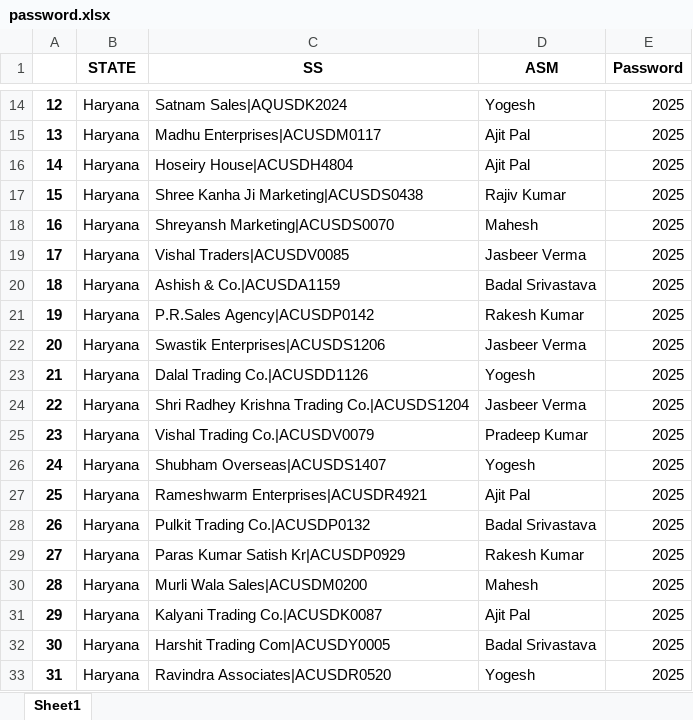
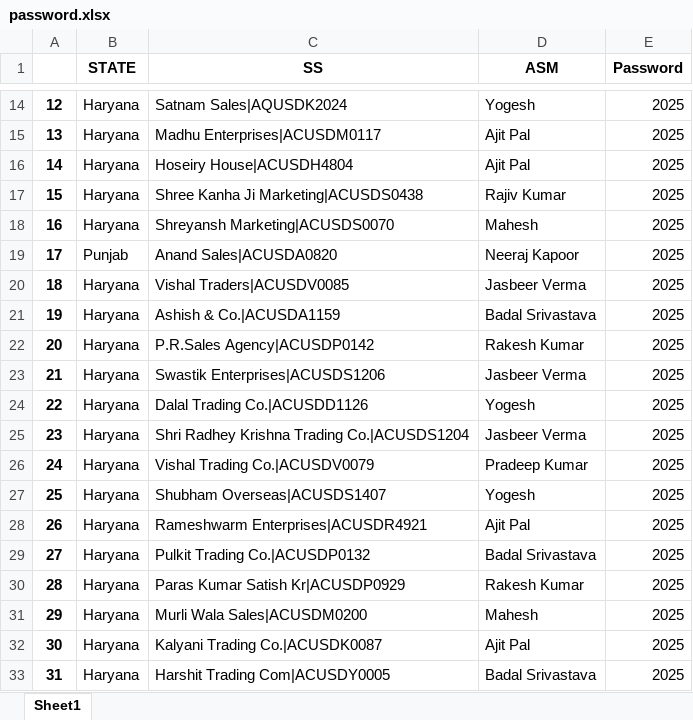
Before and after one commit to Subhash511/Priya_Gold_ASM_Tracker, an Excel workbook: password.xlsx, sheet Sheet1, drawn as a sheet; only a part is shown, gaps mark what is left out; values as stored, in another font and other column widths than the file's, no borders; the diff covers the shown part only; the diff names each change by its address in the sheet, - before the commit and + after, or states it on an @@ line.

```diff
--- a/password.xlsx (sheet Sheet1)
+++ b/password.xlsx (sheet Sheet1)
-B19 (STATE): Haryana
+B19 (STATE): Punjab
-C19 (SS): Vishal Traders|ACUSDV0085
+C19 (SS): Anand Sales|ACUSDA0820
-D19 (ASM): Jasbeer Verma
+D19 (ASM): Neeraj Kapoor
-C20 (SS): Ashish & Co.|ACUSDA1159
+C20 (SS): Vishal Traders|ACUSDV0085
-D20 (ASM): Badal Srivastava
+D20 (ASM): Jasbeer Verma
-C21 (SS): P.R.Sales Agency|ACUSDP0142
+C21 (SS): Ashish & Co.|ACUSDA1159
-D21 (ASM): Rakesh Kumar
+D21 (ASM): Badal Srivastava
-C22 (SS): Swastik Enterprises|ACUSDS1206
+C22 (SS): P.R.Sales Agency|ACUSDP0142
-D22 (ASM): Jasbeer Verma
+D22 (ASM): Rakesh Kumar
-C23 (SS): Dalal Trading Co.|ACUSDD1126
+C23 (SS): Swastik Enterprises|ACUSDS1206
-D23 (ASM): Yogesh
+D23 (ASM): Jasbeer Verma
-C24 (SS): Shri Radhey Krishna Trading Co.|ACUSDS1204
+C24 (SS): Dalal Trading Co.|ACUSDD1126
-D24 (ASM): Jasbeer Verma
+D24 (ASM): Yogesh
-C25 (SS): Vishal Trading Co.|ACUSDV0079
+C25 (SS): Shri Radhey Krishna Trading Co.|ACUSDS1204
-D25 (ASM): Pradeep Kumar
+D25 (ASM): Jasbeer Verma
-C26 (SS): Shubham Overseas|ACUSDS1407
+C26 (SS): Vishal Trading Co.|ACUSDV0079
-D26 (ASM): Yogesh
+D26 (ASM): Pradeep Kumar
-C27 (SS): Rameshwarm Enterprises|ACUSDR4921
+C27 (SS): Shubham Overseas|ACUSDS1407
-D27 (ASM): Ajit Pal
+D27 (ASM): Yogesh
-C28 (SS): Pulkit Trading Co.|ACUSDP0132
+C28 (SS): Rameshwarm Enterprises|ACUSDR4921
-D28 (ASM): Badal Srivastava
+D28 (ASM): Ajit Pal
-C29 (SS): Paras Kumar Satish Kr|ACUSDP0929
+C29 (SS): Pulkit Trading Co.|ACUSDP0132
-D29 (ASM): Rakesh Kumar
+D29 (ASM): Badal Srivastava
-C30 (SS): Murli Wala Sales|ACUSDM0200
+C30 (SS): Paras Kumar Satish Kr|ACUSDP0929
-D30 (ASM): Mahesh
+D30 (ASM): Rakesh Kumar
-C31 (SS): Kalyani Trading Co.|ACUSDK0087
+C31 (SS): Murli Wala Sales|ACUSDM0200
-D31 (ASM): Ajit Pal
+D31 (ASM): Mahesh
-C32 (SS): Harshit Trading Com|ACUSDY0005
+C32 (SS): Kalyani Trading Co.|ACUSDK0087
-D32 (ASM): Badal Srivastava
+D32 (ASM): Ajit Pal
-C33 (SS): Ravindra Associates|ACUSDR0520
+C33 (SS): Harshit Trading Com|ACUSDY0005
-D33 (ASM): Yogesh
+D33 (ASM): Badal Srivastava
```
Also changed, not shown: 105 edited cells elsewhere in this sheet, Data/Checklist.xlsx, Data/db_master.xlsx, 4 other files.
